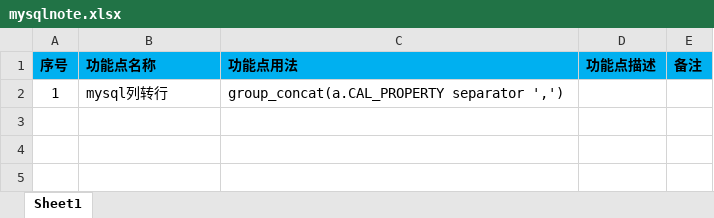
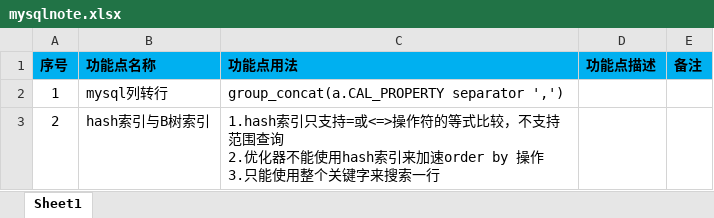
Before and after one commit to shangpengyang/technical-information, an Excel workbook: mysql/mysqlnote.xlsx, sheet Sheet1, drawn as a sheet; values as stored, in another font and other column widths than the file's, no borders; ↵ is a line break in a cell; the diff names each change by its address in the sheet, - before the commit and + after, or states it on an @@ line.

```diff
--- a/mysql/mysqlnote.xlsx (sheet Sheet1)
+++ b/mysql/mysqlnote.xlsx (sheet Sheet1)
+row 3: 2 | hash索引与B树索引 | 1.hash索引只支持=或<=>操作符的等式比较，不支持范围查询 ↵ 2.优化器不能使用hash索引来加速order by 操作 ↵ 3.只能使用整个关键字来搜索一行
```
Also changed, not shown: java/javaNote.xlsx, plan/DailyPlan.xlsx, 1 other file.
